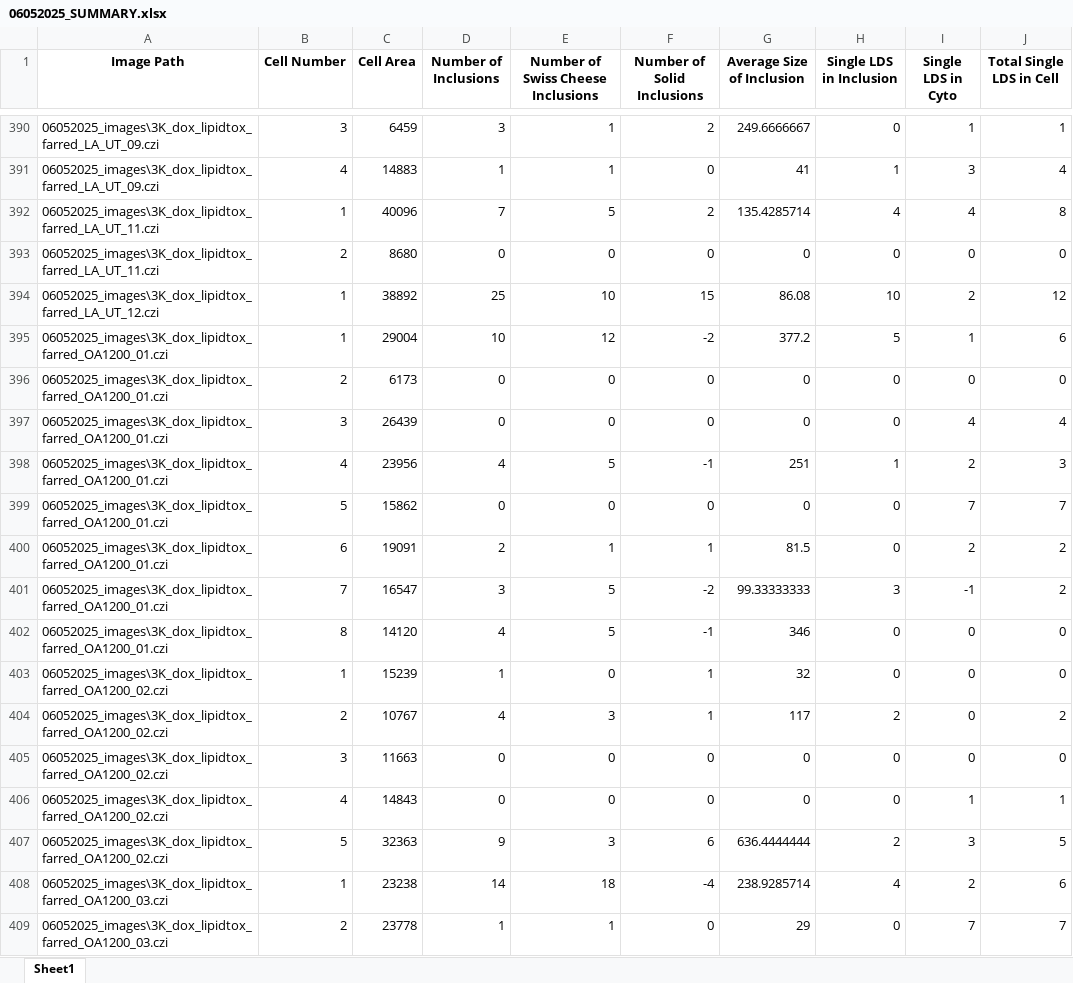
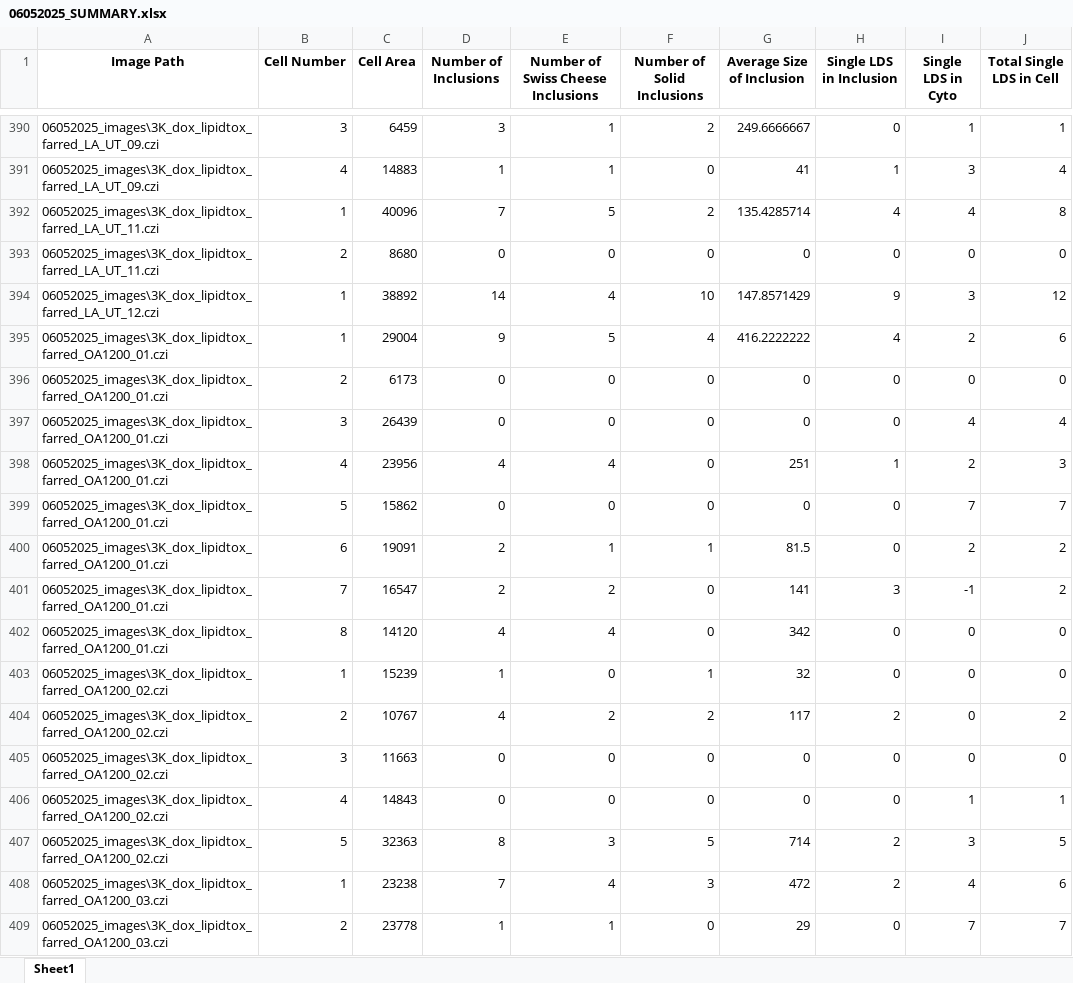
Before and after one commit to eleannakara/Kara-Lab, an Excel workbook: synuclein_inclusion_biogenesis_2024/image_analysis/linoleic_acid/06052025_SUMMARY.xlsx, sheet Sheet1, drawn as a sheet; only a part is shown, gaps mark what is left out; values as stored, in another font and other column widths than the file's, no borders; the diff covers the shown part only; the diff names each change by its address in the sheet, - before the commit and + after, or states it on an @@ line.

```diff
--- a/synuclein_inclusion_biogenesis_2024/image_analysis/linoleic_acid/06052025_SUMMARY.xlsx (sheet Sheet1)
+++ b/synuclein_inclusion_biogenesis_2024/image_analysis/linoleic_acid/06052025_SUMMARY.xlsx (sheet Sheet1)
-D394 (Number of Inclusions): 25
+D394 (Number of Inclusions): 14
-E394: 10
+E394: 4
-F394 (Number of Solid Inclusions): 15
+F394 (Number of Solid Inclusions): 10
-G394 (Average Size of Inclusion): 86.08
+G394 (Average Size of Inclusion): 147.8571429
-H394 (Single LDS in Inclusion): 10
+H394 (Single LDS in Inclusion): 9
-I394 (Single LDS in Cyto): 2
+I394 (Single LDS in Cyto): 3
-D395 (Number of Inclusions): 10
+D395 (Number of Inclusions): 9
-E395: 12
+E395: 5
-F395 (Number of Solid Inclusions): -2
+F395 (Number of Solid Inclusions): 4
-G395 (Average Size of Inclusion): 377.2
+G395 (Average Size of Inclusion): 416.2222222
-H395 (Single LDS in Inclusion): 5
+H395 (Single LDS in Inclusion): 4
-I395 (Single LDS in Cyto): 1
+I395 (Single LDS in Cyto): 2
-E398: 5
+E398: 4
-F398 (Number of Solid Inclusions): -1
+F398 (Number of Solid Inclusions): 0
-D401 (Number of Inclusions): 3
+D401 (Number of Inclusions): 2
-E401: 5
+E401: 2
-F401 (Number of Solid Inclusions): -2
+F401 (Number of Solid Inclusions): 0
-G401 (Average Size of Inclusion): 99.33333333
+G401 (Average Size of Inclusion): 141
-E402: 5
+E402: 4
-F402 (Number of Solid Inclusions): -1
+F402 (Number of Solid Inclusions): 0
-G402 (Average Size of Inclusion): 346
+G402 (Average Size of Inclusion): 342
-E404: 3
+E404: 2
-F404 (Number of Solid Inclusions): 1
+F404 (Number of Solid Inclusions): 2
-D407 (Number of Inclusions): 9
+D407 (Number of Inclusions): 8
-F407 (Number of Solid Inclusions): 6
+F407 (Number of Solid Inclusions): 5
-G407 (Average Size of Inclusion): 636.4444444
+G407 (Average Size of Inclusion): 714
-D408 (Number of Inclusions): 14
+D408 (Number of Inclusions): 7
-E408: 18
+E408: 4
-F408 (Number of Solid Inclusions): -4
+F408 (Number of Solid Inclusions): 3
-G408 (Average Size of Inclusion): 238.9285714
+G408 (Average Size of Inclusion): 472
-H408 (Single LDS in Inclusion): 4
+H408 (Single LDS in Inclusion): 2
-I408 (Single LDS in Cyto): 2
+I408 (Single LDS in Cyto): 4
```
Also changed, not shown: 610 edited cells elsewhere in this sheet, 2 other files.
